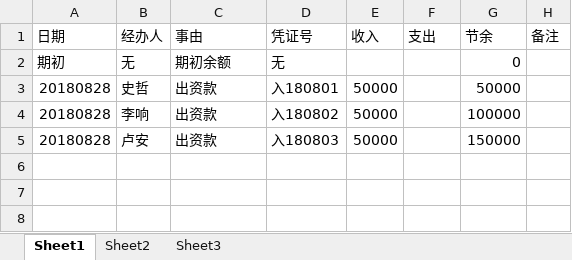
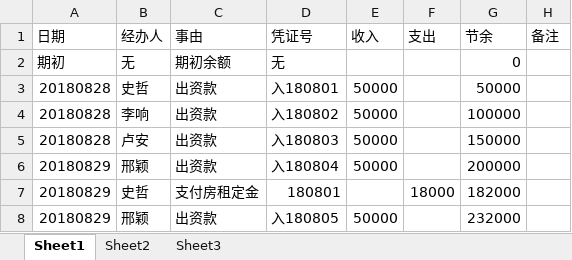
Before and after one commit to laa6202/work_doc, an Excel workbook: D项目/财务资料/账本/私帐资金流2018.xlsx, sheet Sheet1, drawn as a sheet; values as stored, in another font and other column widths than the file's, no borders; the diff names each change by its address in the sheet, - before the commit and + after, or states it on an @@ line.

```diff
--- a/D项目/财务资料/账本/私帐资金流2018.xlsx (sheet Sheet1)
+++ b/D项目/财务资料/账本/私帐资金流2018.xlsx (sheet Sheet1)
+row 6: 20180829 | 邢颖 | 出资款 | 入180804 | 50000 |  | 200000
+row 7: 20180829 | 史哲 | 支付房租定金 | 180801 |  | 18000 | 182000
+row 8: 20180829 | 邢颖 | 出资款 | 入180805 | 50000 |  | 232000
```
Also changed, not shown: 3 other files.
